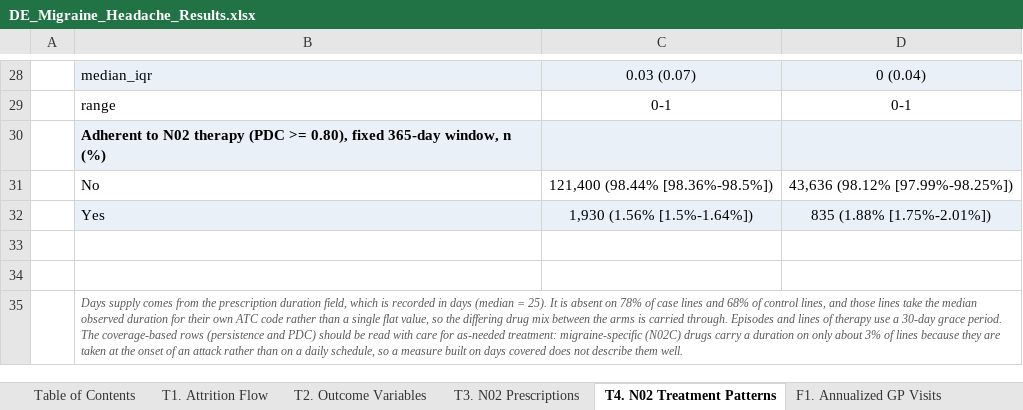
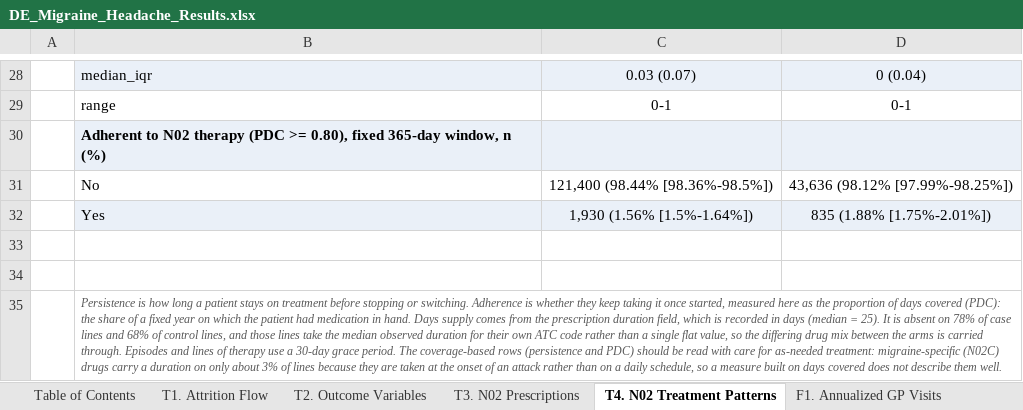
Before and after one commit to rj-irvine/de-migraine, an Excel workbook: results/DE_Migraine_Headache_Results.xlsx, sheet T4. N02 Treatment Patterns, drawn as a sheet; only a part is shown, gaps mark what is left out; values as stored, in another font and other column widths than the file's, no borders; the diff names each change by its address in the sheet, - before the commit and + after, or states it on an @@ line.

```diff
--- a/results/DE_Migraine_Headache_Results.xlsx (sheet T4. N02 Treatment Patterns)
+++ b/results/DE_Migraine_Headache_Results.xlsx (sheet T4. N02 Treatment Patterns)
-B35: Days supply…
+B35: Persistence is how long a patient stays on treatment before stopping or switching. Adherence is whether they keep taking it once started, measured here as the proportion of days covered (PDC): the share of a fixed year on which the patient had medication in hand. Days supply…
```
Also changed, not shown: sheet T1. Attrition Flow.
